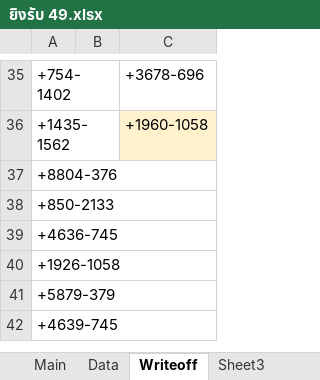
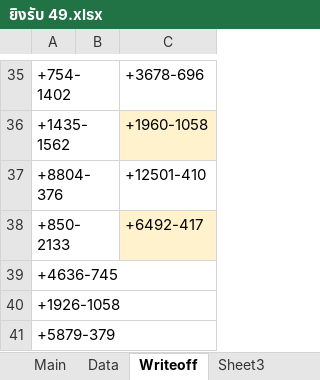
Before and after one commit to famasf1/my-work-python-script, an Excel workbook: Autostockin/ยิงรับ 49.xlsx, sheet Writeoff, drawn as a sheet; only a part is shown, gaps mark what is left out; the shorter side is filled out with more unchanged rows; values as stored, in another font and other column widths than the file's, no borders; conditional formats not drawn; the diff names each change by its address in the sheet, - before the commit and + after, or states it on an @@ line.

```diff
--- a/Autostockin/ยิงรับ 49.xlsx (sheet Writeoff)
+++ b/Autostockin/ยิงรับ 49.xlsx (sheet Writeoff)
-C37: (empty)
+C37: +12501-410
-C38: (empty)
+C38: +6492-417
-C38 fill: none
+C38 fill: #FFF2CC
```
Also changed, not shown: sheet Main, 2 other files.
